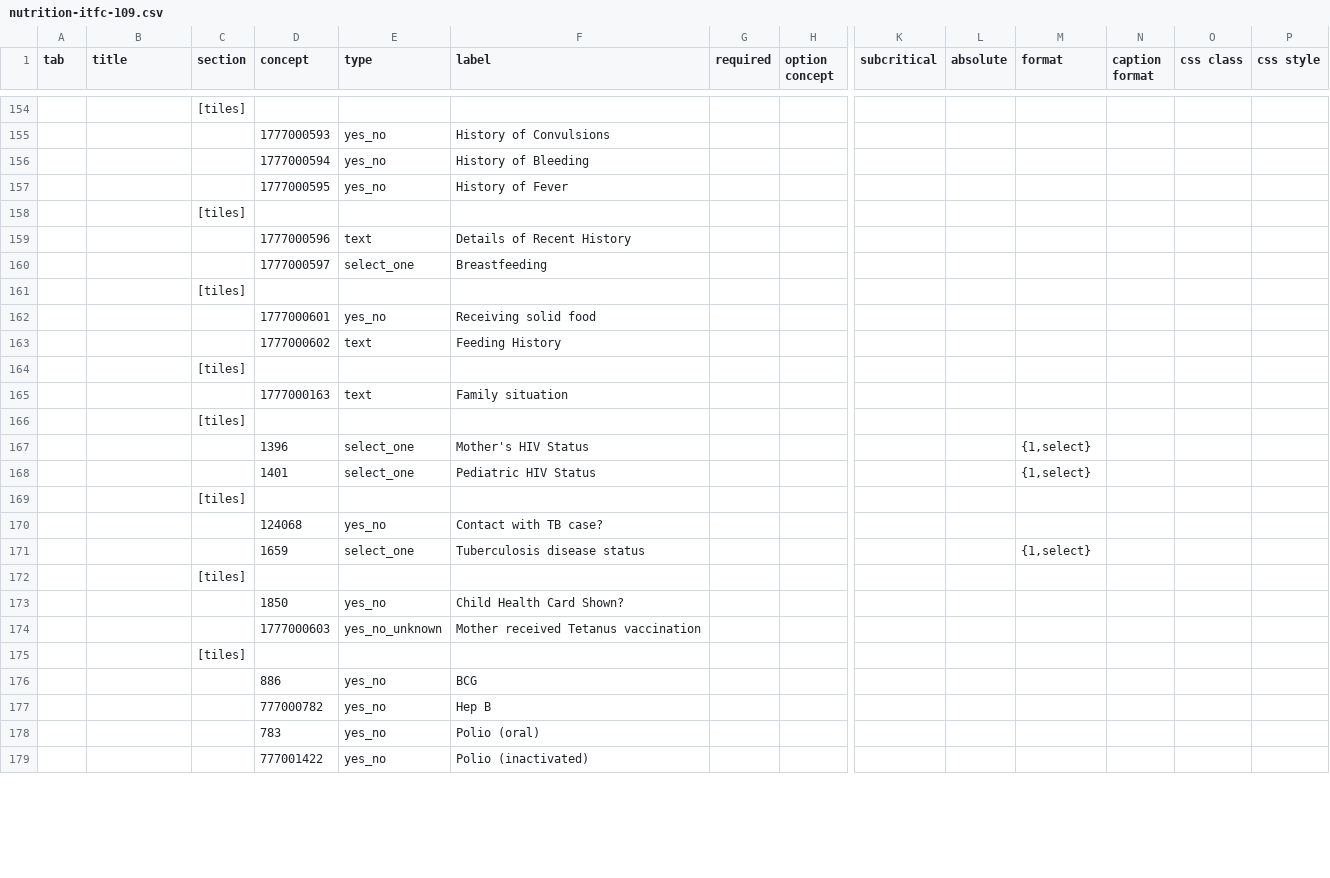
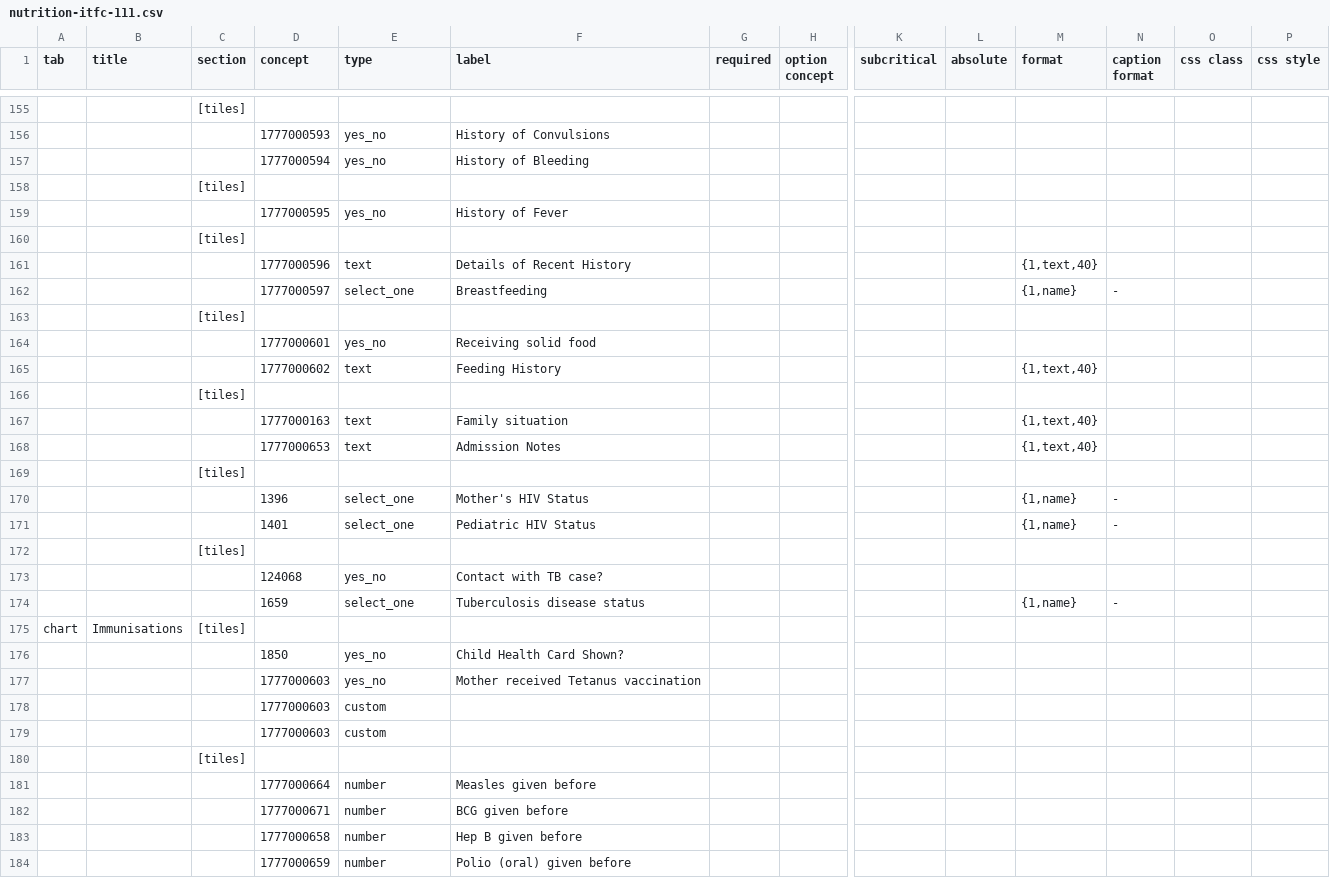
Before and after one commit to projectbuendia/profiles, a CSV file: nutrition-itfc-111.csv (was nutrition-itfc-109.csv), drawn as a sheet; only a part is shown, gaps mark what is left out; the shorter side is filled out with more unchanged rows; addresses are those after the commit; rows hold the shown columns only; the diff covers the shown part only; the diff names each change by its address in the sheet, - before the commit and + after, or states it on an @@ line.

Commit message:
Changes with Male

```diff
--- a/nutrition-itfc-109.csv
+++ b/nutrition-itfc-111.csv
@@ row 180 moved to row 158: [tiles] @@
-M161 (format): (empty)
+M161 (format): {1,text,40}
-M162 (format): (empty)
+M162 (format): {1,name}
-N162 (caption format): (empty)
+N162 (caption format): -
-M165 (format): (empty)
+M165 (format): {1,text,40}
-M167 (format): (empty)
+M167 (format): {1,text,40}
+row 168:  |  |  | 1777000653 | text | Admission Notes |  |  |  |  | {1,text,40}
-M170:M171 (format): {1,select}
+M170:M171 (format): {1,name}
-N170:N171 (caption format): (empty)
+N170:N171 (caption format): -
-M174 (format): {1,select}
+M174 (format): {1,name}
-N174 (caption format): (empty)
+N174 (caption format): -
@@ row 172 moved to row 152: [tiles] @@
+row 175: chart | Immunisations | [tiles]
-E177 (type): yes_no_unknown
+E177 (type): yes_no
+row 178:  |  |  | 1777000603 | custom
+row 179:  |  |  | 1777000603 | custom
+row 181:  |  |  | 1777000664 | number | Measles given before
+row 182:  |  |  | 1777000671 | number | BCG given before
+row 183:  |  |  | 1777000658 | number | Hep B given before
+row 184:  |  |  | 1777000659 | number | Polio (oral) given before
```
Also changed, not shown: 18 added rows, 5 removed rows, 2 moved rows and 35 edited cells elsewhere in this file.
